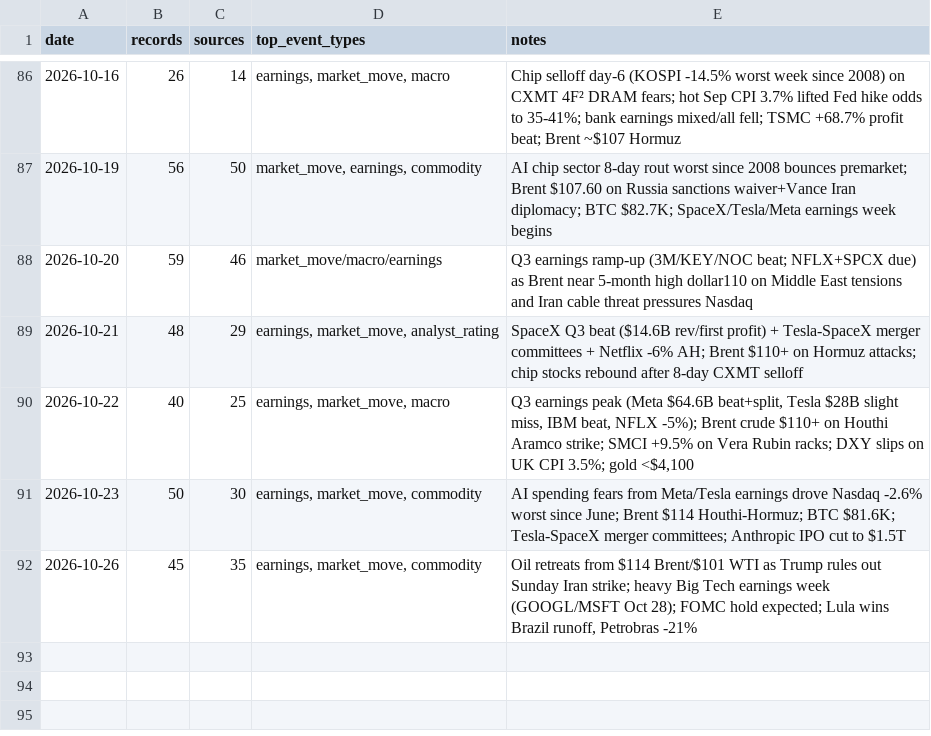
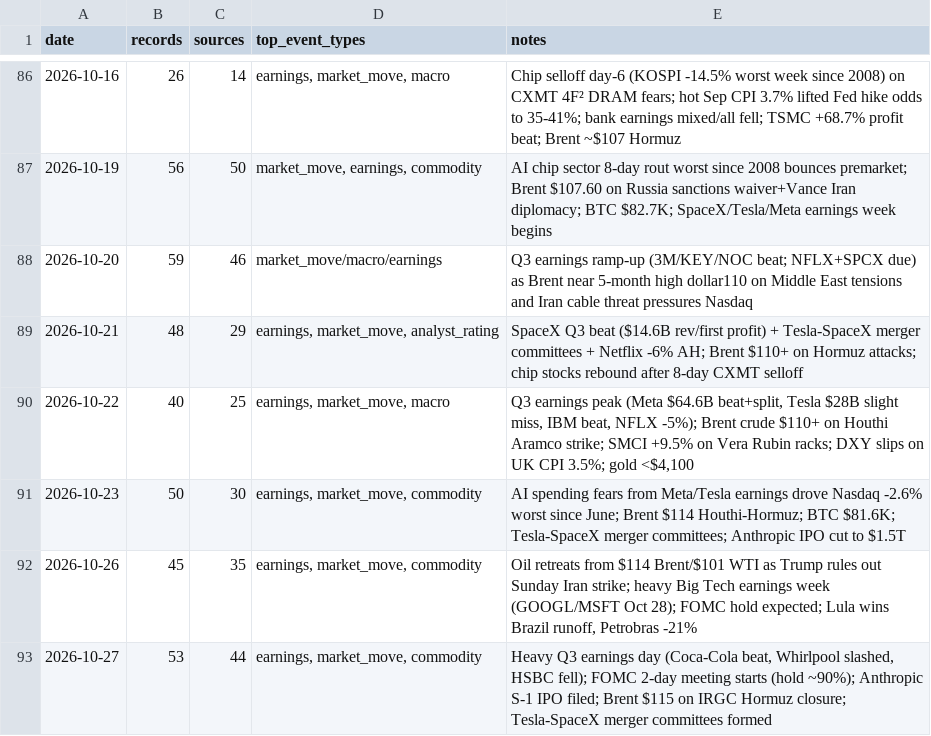
Before and after one commit to Steve8323/stock-news-corpus, a CSV file: data/INDEX.csv, drawn as a sheet; only a part is shown, gaps mark what is left out; the diff names each change by its address in the sheet, - before the commit and + after, or states it on an @@ line.

```diff
--- a/data/INDEX.csv
+++ b/data/INDEX.csv
+row 93: 2026-10-27 | 53 | 44 | earnings, market_move, commodity | Heavy Q3 earnings day (Coca-Cola beat, Whirlpool slashed, HSBC fell); FOMC 2-day meeting starts (hold ~90%); Anthropic S-1 IPO filed; Brent $115 on IRGC Hormuz closure; Tesla-SpaceX merger committees formed
```
Also changed, not shown: 1 other file.
